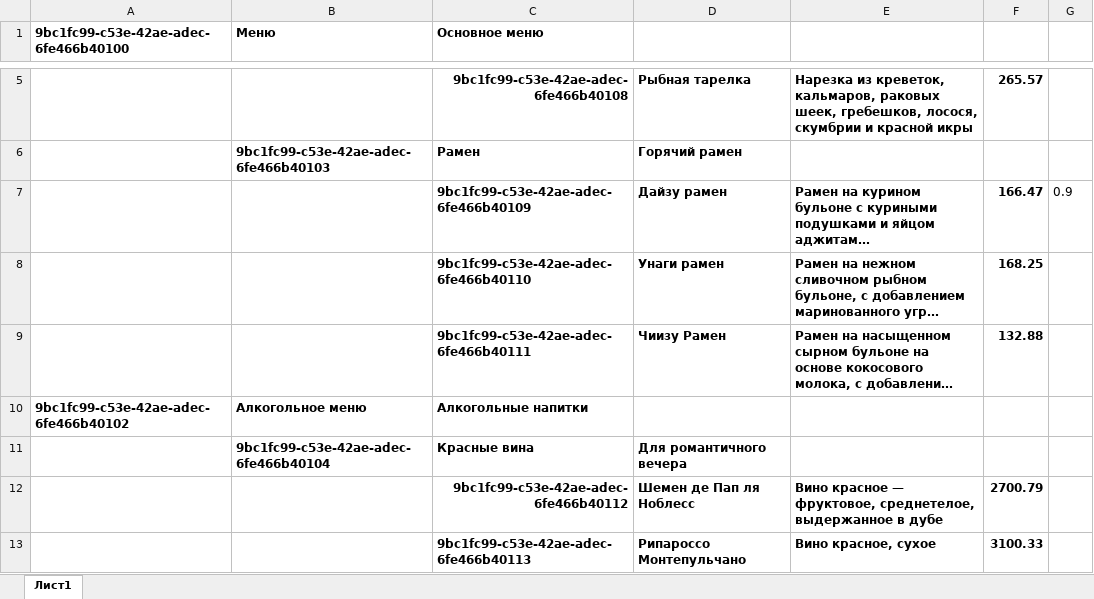
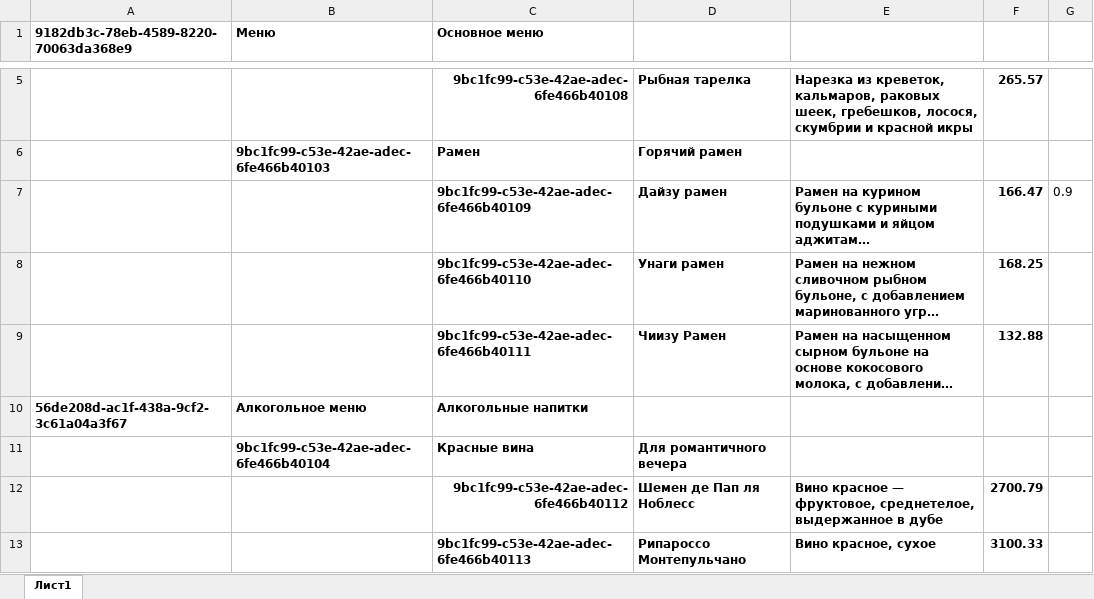
Before and after one commit to VEIIEV/fastApi_YLAB_project, an Excel workbook: Menu.xlsx, sheet Лист1, drawn as a sheet; only a part is shown, gaps mark what is left out; long unchanged cells end in …; values as stored, in another font and other column widths than the file's, no borders; the diff names each change by its address in the sheet, - before the commit and + after, or states it on an @@ line.

Commit message:
так что, нужно после первого создания бд из excel ручками перезаполнить id в excle'e

```diff
--- a/Menu.xlsx (sheet Лист1)
+++ b/Menu.xlsx (sheet Лист1)
-A1: 9bc1fc99-c53e-42ae-adec-6fe466b40100
+A1: 9182db3c-78eb-4589-8220-70063da368e9
-A10: 9bc1fc99-c53e-42ae-adec-6fe466b40102
+A10: 56de208d-ac1f-438a-9cf2-3c61a04a3f67
```
Also changed, not shown: 1 other file.
